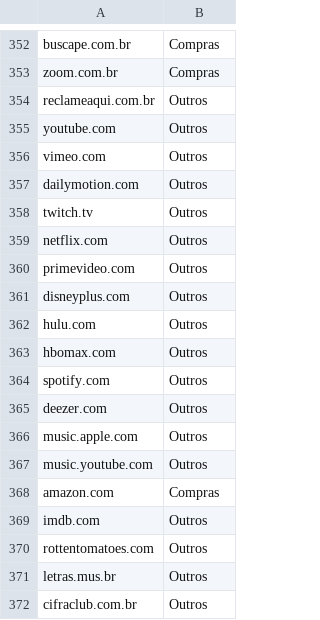
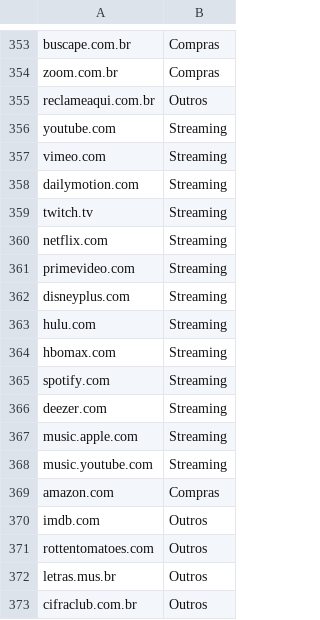
Before and after one commit to gualvesx/V.O.C.E.v2-SenaiEdition, a CSV file: V.O.C.E-Firefox/monitor-backend/classifier-tf/dataset.csv, drawn as a sheet; only a part is shown, gaps mark what is left out; the diff covers the shown part only.

```diff
--- a/V.O.C.E-Firefox/monitor-backend/classifier-tf/dataset.csv
+++ b/V.O.C.E-Firefox/monitor-backend/classifier-tf/dataset.csv
@@ -354,15 +355,15 @@ zoom.com.br,Compras
 reclameaqui.com.br,Outros
-youtube.com,Outros
-vimeo.com,Outros
-dailymotion.com,Outros
-twitch.tv,Outros
-netflix.com,Outros
-primevideo.com,Outros
-disneyplus.com,Outros
-hulu.com,Outros
-hbomax.com,Outros
-spotify.com,Outros
-deezer.com,Outros
-music.apple.com,Outros
-music.youtube.com,Outros
+youtube.com,Streaming
+vimeo.com,Streaming
+dailymotion.com,Streaming
+twitch.tv,Streaming
+netflix.com,Streaming
+primevideo.com,Streaming
+disneyplus.com,Streaming
+hulu.com,Streaming
+hbomax.com,Streaming
+spotify.com,Streaming
+deezer.com,Streaming
+music.apple.com,Streaming
+music.youtube.com,Streaming
 amazon.com,Compras
```
Also changed, not shown: 16 added rows elsewhere in this file, 12 other files.
